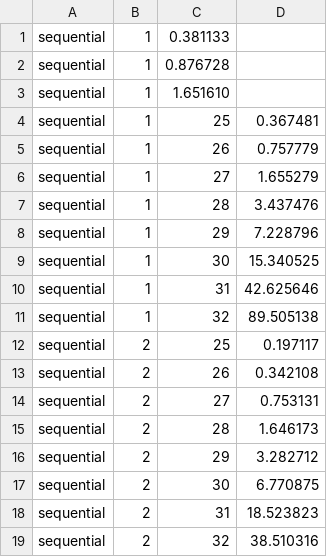
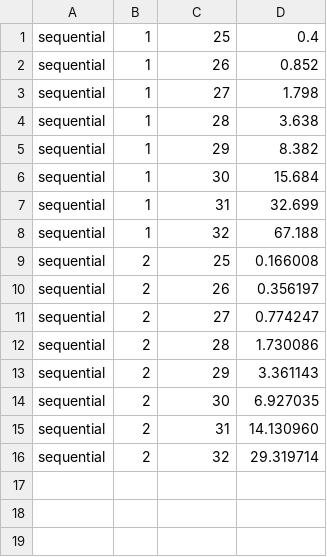
Before and after one commit to xRuiAlves/FEUP-CPAR, a CSV file: proj2/data.csv, drawn as a sheet.

Commit message:
Update time measurement method to real time measurements. Update test data

```diff
--- a/proj2/data.csv
+++ b/proj2/data.csv
@@ -1,19 +1,16 @@
-sequential,1,0.381133
-sequential,1,0.876728
-sequential,1,1.651610
-sequential,1,25,0.367481
-sequential,1,26,0.757779
-sequential,1,27,1.655279
-sequential,1,28,3.437476
-sequential,1,29,7.228796
-sequential,1,30,15.340525
-sequential,1,31,42.625646
-sequential,1,32,89.505138
-sequential,2,25,0.197117
-sequential,2,26,0.342108
-sequential,2,27,0.753131
-sequential,2,28,1.646173
-sequential,2,29,3.282712
-sequential,2,30,6.770875
-sequential,2,31,18.523823
-sequential,2,32,38.510316
+sequential,1,25,0.4
+sequential,1,26,0.852
+sequential,1,27,1.798
+sequential,1,28,3.638
+sequential,1,29,8.382
+sequential,1,30,15.684
+sequential,1,31,32.699
+sequential,1,32,67.188
+sequential,2,25,0.166008
+sequential,2,26,0.356197
+sequential,2,27,0.774247
+sequential,2,28,1.730086
+sequential,2,29,3.361143
+sequential,2,30,6.927035
+sequential,2,31,14.130960
+sequential,2,32,29.319714
```
Also changed, not shown: 1 other file.
